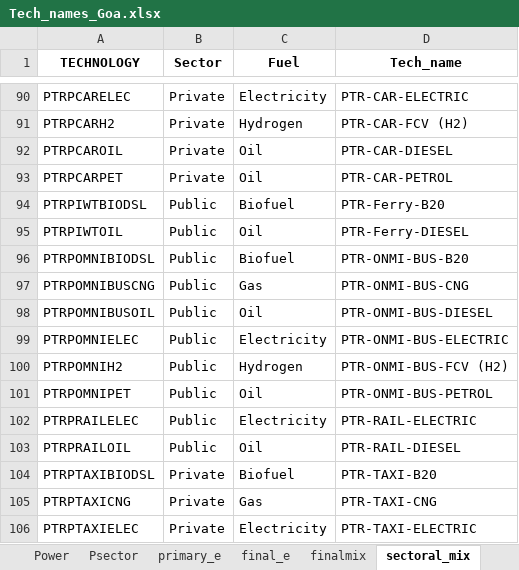
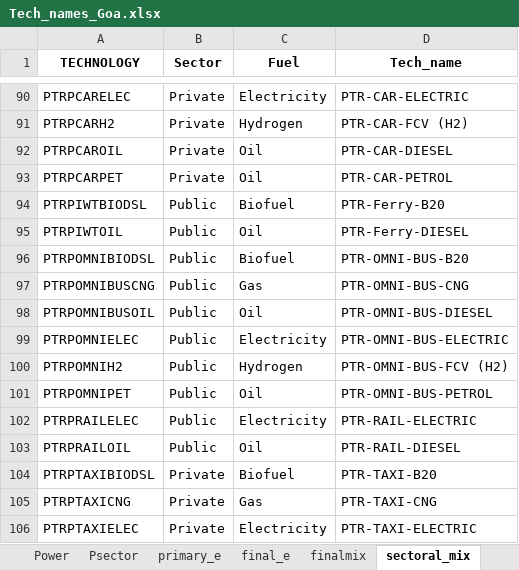
Before and after one commit to thecelestialearth/Goa, an Excel workbook: scripts/Tech_names_Goa.xlsx, sheet sectoral_mix, drawn as a sheet; only a part is shown, gaps mark what is left out; values as stored, in another font and other column widths than the file's, no borders; the diff names each change by its address in the sheet, - before the commit and + after, or states it on an @@ line.

```diff
--- a/scripts/Tech_names_Goa.xlsx (sheet sectoral_mix)
+++ b/scripts/Tech_names_Goa.xlsx (sheet sectoral_mix)
-D96 (Tech_name): PTR-ONMI-BUS-B20
+D96 (Tech_name): PTR-OMNI-BUS-B20
-D97 (Tech_name): PTR-ONMI-BUS-CNG
+D97 (Tech_name): PTR-OMNI-BUS-CNG
-D98 (Tech_name): PTR-ONMI-BUS-DIESEL
+D98 (Tech_name): PTR-OMNI-BUS-DIESEL
-D99 (Tech_name): PTR-ONMI-BUS-ELECTRIC
+D99 (Tech_name): PTR-OMNI-BUS-ELECTRIC
-D100 (Tech_name): PTR-ONMI-BUS-FCV (H2)
+D100 (Tech_name): PTR-OMNI-BUS-FCV (H2)
-D101 (Tech_name): PTR-ONMI-BUS-PETROL
+D101 (Tech_name): PTR-OMNI-BUS-PETROL
```
Also changed, not shown: sheet primary_e, 28 other files.
